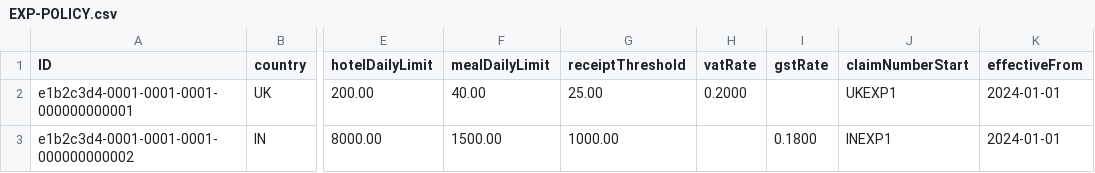
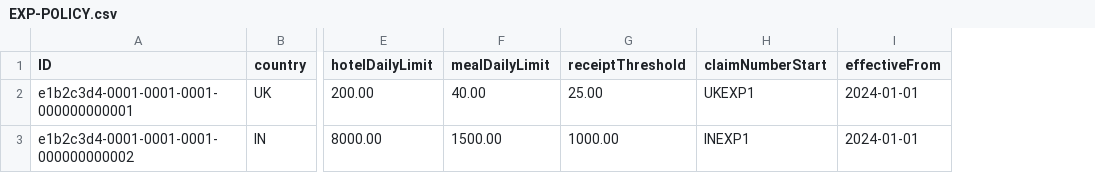
Before and after one commit to SureshRajarathinam/Bluestonex-Expense-V1, a CSV file: db/data/EXP-POLICY.csv, drawn as a sheet; only a part is shown, gaps mark what is left out; the diff names each change by its address in the sheet, - before the commit and + after, or states it on an @@ line.

```diff
--- a/db/data/EXP-POLICY.csv
+++ b/db/data/EXP-POLICY.csv
-column H (vatRate), row 2: 0.2000
-column I (gstRate), row 3: 0.1800
```
Also changed, not shown: 19 other files.
